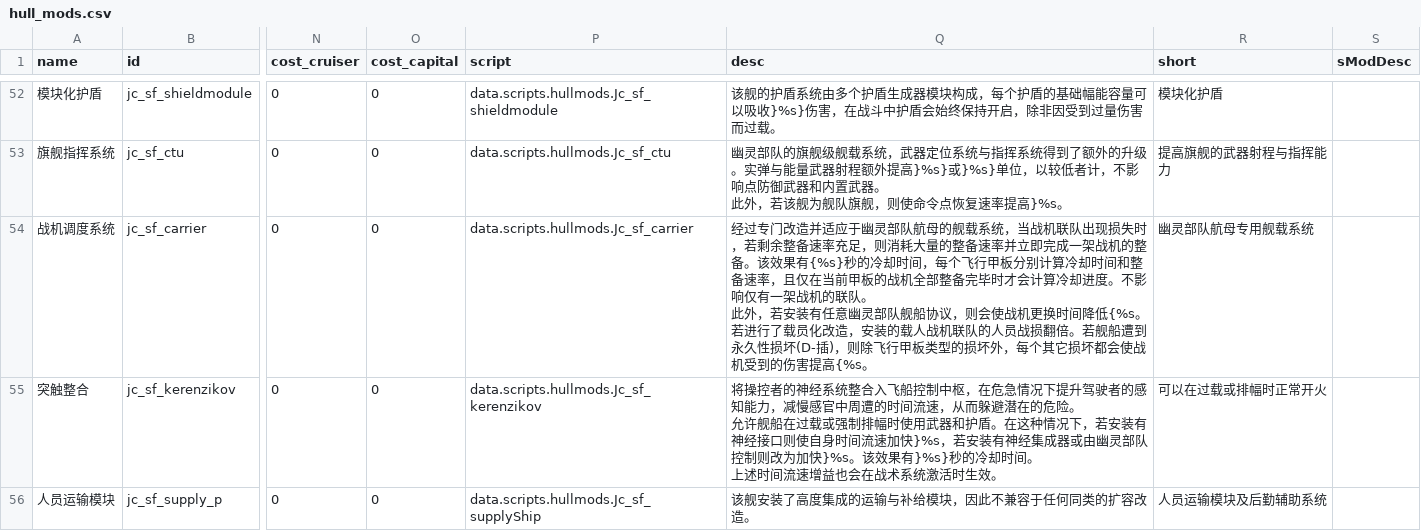
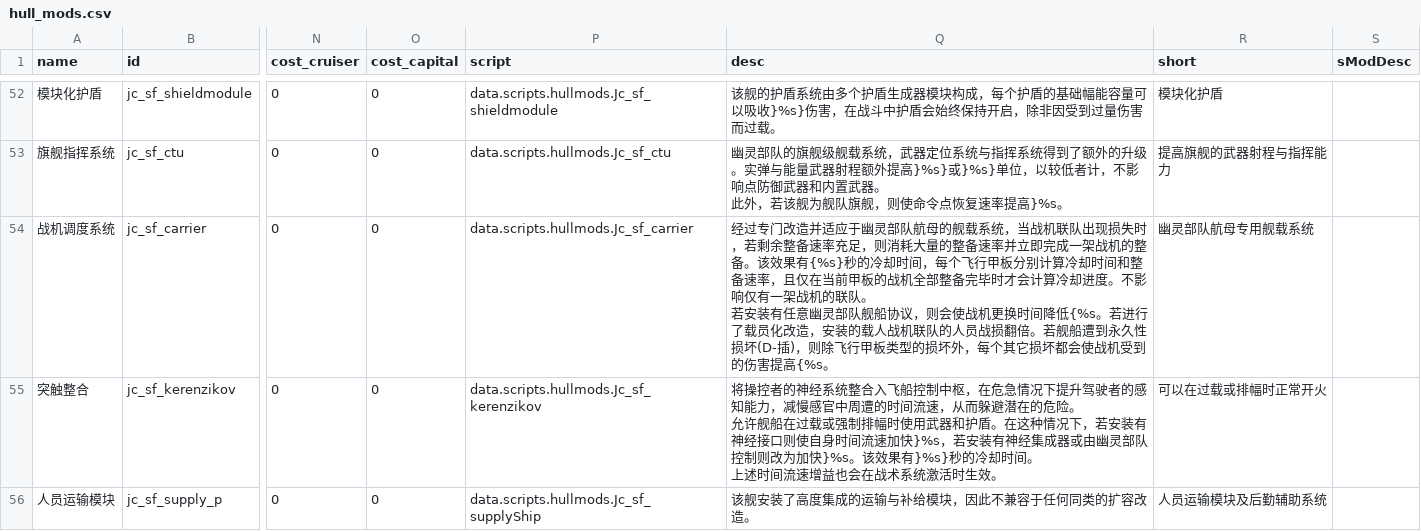
Before and after one commit to JCan2233/SF, a CSV file: data/hullmods/hull_mods.csv, drawn as a sheet; only a part is shown, gaps mark what is left out; ↵ is a line break in a cell; the diff names each change by its address in the sheet, - before the commit and + after, or states it on an @@ line.

```diff
--- a/data/hullmods/hull_mods.csv
+++ b/data/hullmods/hull_mods.csv
-Q54 (desc): …联队。 ↵ 此外，若安装有…
+Q54 (desc): …联队。 ↵ 若安装有…
```
Also changed, not shown: 1 other file.
